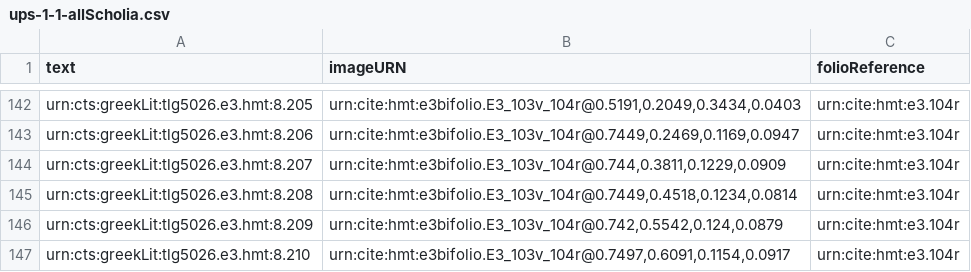
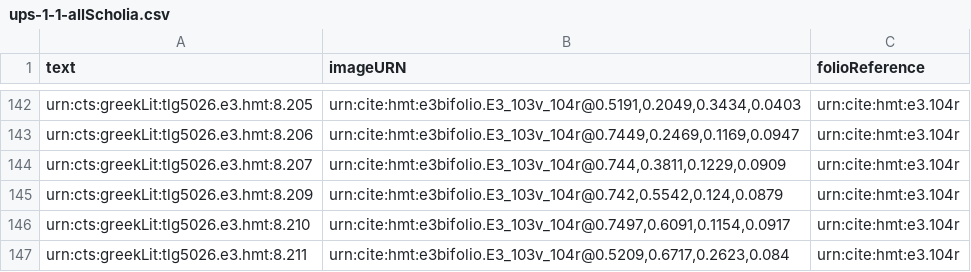
Before and after one commit to hmteditors/hmt-8, a CSV file: collections/ups-1-1-allScholia.csv, drawn as a sheet; only a part is shown, gaps mark what is left out; the shorter side is filled out with more unchanged rows.

Commit message:
Update ups-1-1-allScholia.csv

```diff
--- a/collections/ups-1-1-allScholia.csv
+++ b/collections/ups-1-1-allScholia.csv
@@ -144,3 +144,2 @@ urn:cts:greekLit:tlg5026.e3.hmt:8.206,"urn:cite:hmt:e3bifolio.E3_103v_104r@0.744
 urn:cts:greekLit:tlg5026.e3.hmt:8.207,"urn:cite:hmt:e3bifolio.E3_103v_104r@0.744,0.3811,0.1229,0.0909",urn:cite:hmt:e3.104r
-urn:cts:greekLit:tlg5026.e3.hmt:8.208,"urn:cite:hmt:e3bifolio.E3_103v_104r@0.7449,0.4518,0.1234,0.0814",urn:cite:hmt:e3.104r
 urn:cts:greekLit:tlg5026.e3.hmt:8.209,"urn:cite:hmt:e3bifolio.E3_103v_104r@0.742,0.5542,0.124,0.0879",urn:cite:hmt:e3.104r
```
